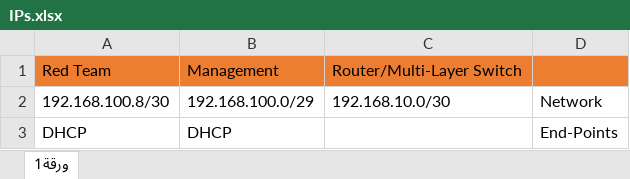
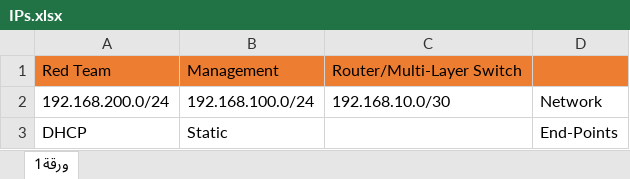
Before and after one commit to AzizAshraf25/noc-security, an Excel workbook: docs/IPs.xlsx, sheet ورقة1, drawn as a sheet; values as stored, in another font and other column widths than the file's, no borders; the diff names each change by its address in the sheet, - before the commit and + after, or states it on an @@ line.

```diff
--- a/docs/IPs.xlsx (sheet ورقة1)
+++ b/docs/IPs.xlsx (sheet ورقة1)
-A2: 192.168.100.8/30
+A2: 192.168.200.0/24
-B2: 192.168.100.0/29
+B2: 192.168.100.0/24
-B3: DHCP
+B3: Static
```
Also changed, not shown: 1 other file.
